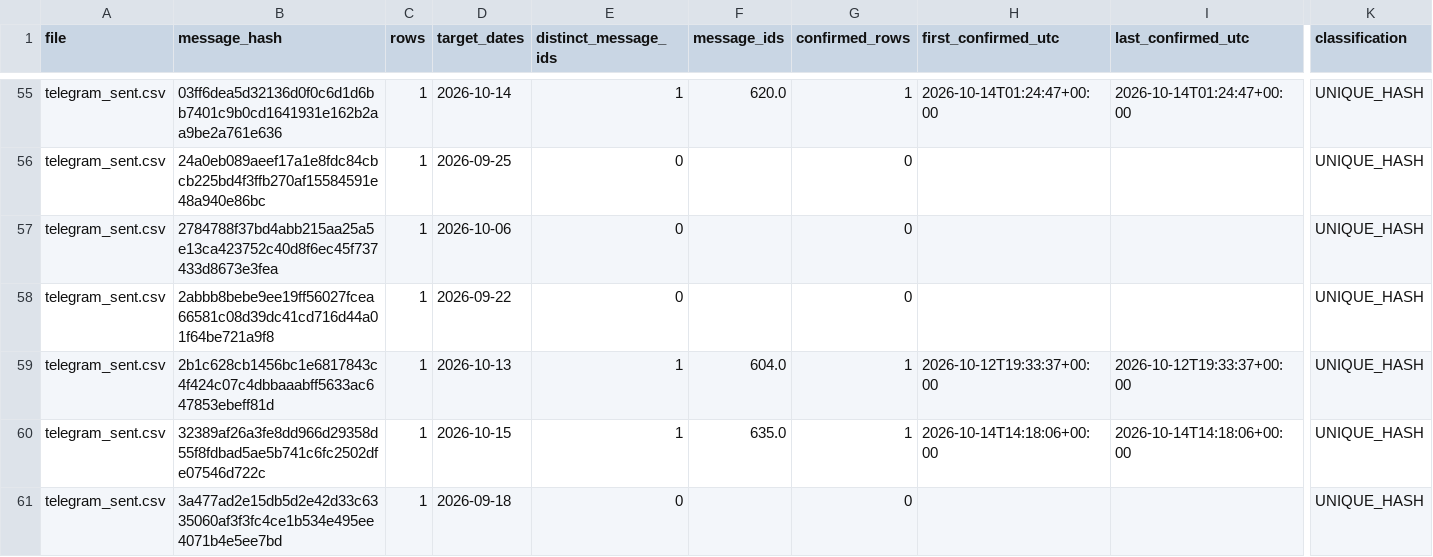
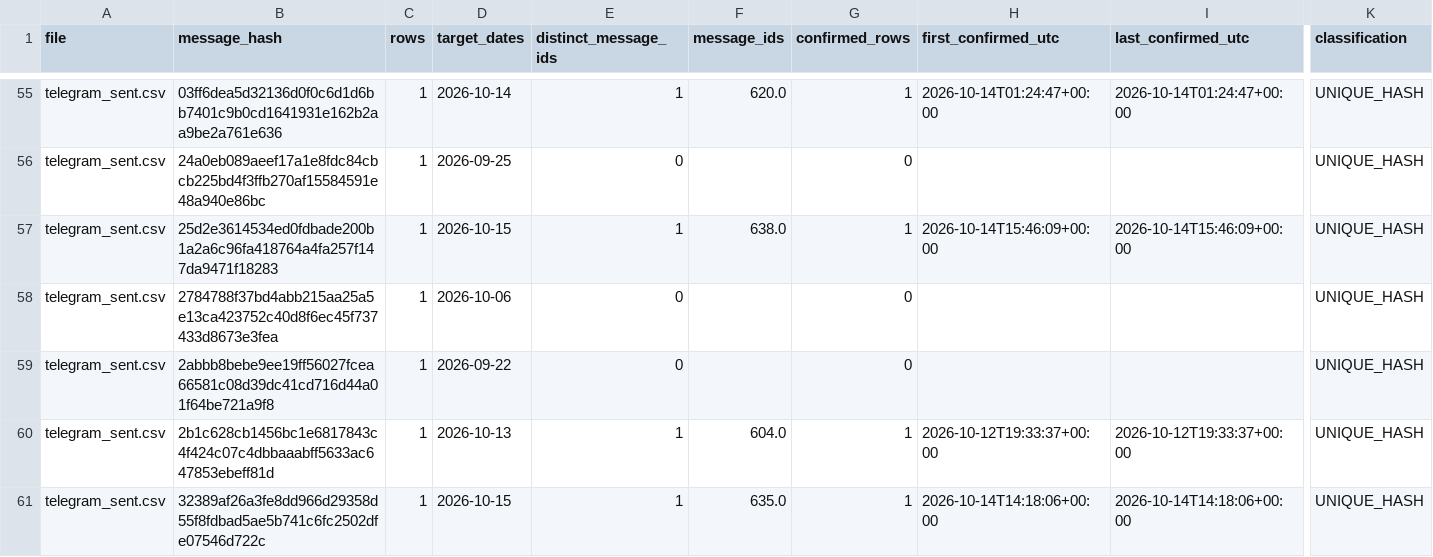
Before and after one commit to vishwasgarg5/stock-picker, a CSV file: data/phase93_receipt_forensics.csv, drawn as a sheet; only a part is shown, gaps mark what is left out; the shorter side is filled out with more unchanged rows; rows hold the shown columns only; the diff names each change by its address in the sheet, - before the commit and + after, or states it on an @@ line.

```diff
--- a/data/phase93_receipt_forensics.csv
+++ b/data/phase93_receipt_forensics.csv
+row 57: telegram_sent.csv | 25d2e3614534ed0fdbade200b1a2a6c96fa418764a4fa257f147da9471f18283 | 1 | 2026-10-15 | 1 | 638.0 | 1 | 2026-10-14T15:46:09+00:00 | 2026-10-14T15:46:09+00:00 | UNIQUE_HASH
```
Also changed, not shown: data/index_intelligence_summary.csv, data/phase85_receipt_anomalies.csv, 36 other files.
